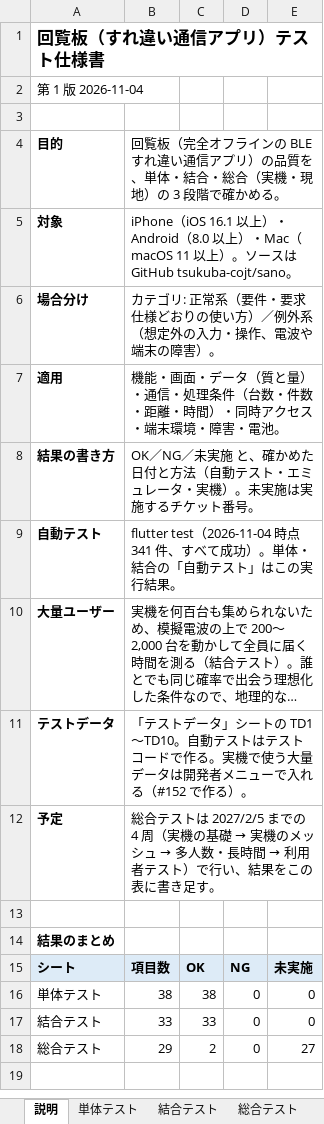
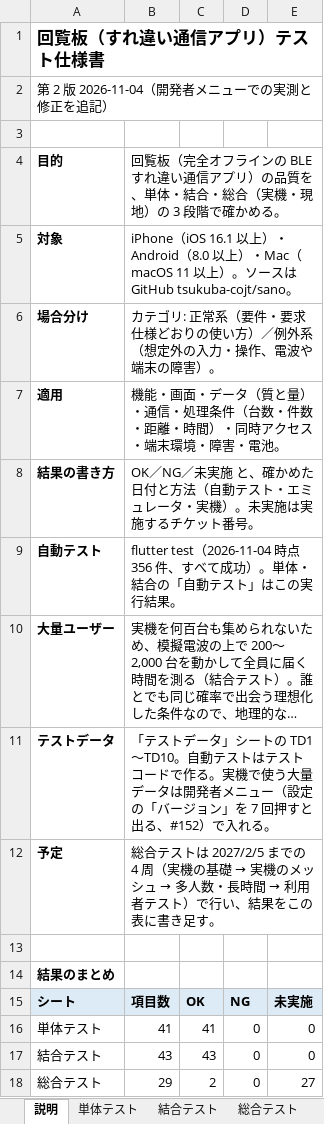
Before and after one commit to tsukuba-cojt/sano, an Excel workbook: docs/テスト仕様書.xlsx, sheet 説明, drawn as a sheet; long unchanged cells end in …; values as stored, in another font and other column widths than the file's, no borders; the diff names each change by its address in the sheet, - before the commit and + after, or states it on an @@ line.

```diff
--- a/docs/テスト仕様書.xlsx (sheet 説明)
+++ b/docs/テスト仕様書.xlsx (sheet 説明)
-A2: 第 1 版 2026-11-04
+A2: 第 2 版 2026-11-04（開発者メニューでの実測と修正を追記）
-B9: …2026-11-04 時点 341 件、すべ…
+B9: …2026-11-04 時点 356 件、すべ…
-B11: …メニューで入れる（#152 で作る）。
+B11: …メニュー（設定の「バージョン」を 7 回押すと出る、#152）で入れる。
-B16: 38
+B16: 41
-C16: 38
+C16: 41
-B17: 33
+B17: 43
-C17: 33
+C17: 43
```
Also changed, not shown: sheet 結合テスト, sheet 単体テスト, sheet 総合テスト, 26 other files.
